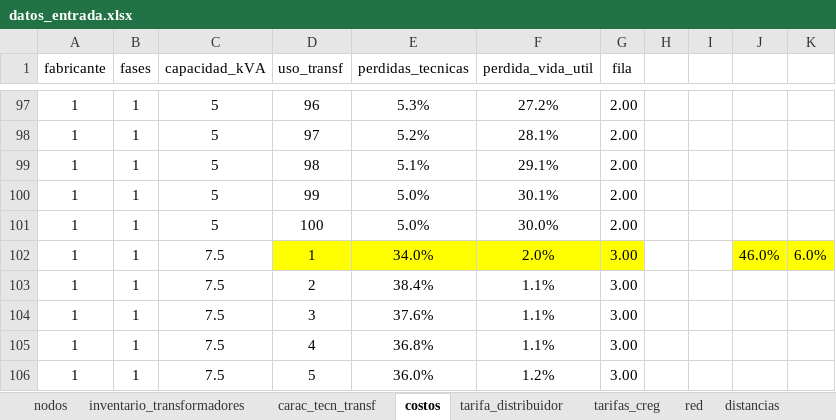
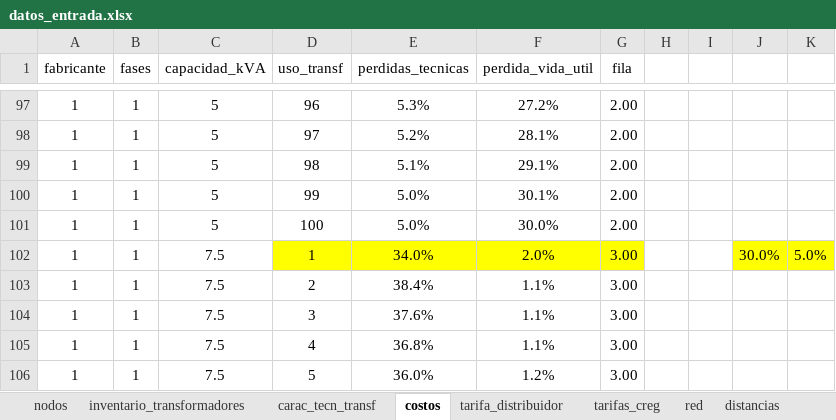
Before and after one commit to lorenacadavid/Internexa, an Excel workbook: datos_entrada.xlsx, sheet costos, drawn as a sheet; only a part is shown, gaps mark what is left out; values as stored, in another font and other column widths than the file's, no borders; the diff names each change by its address in the sheet, - before the commit and + after, or states it on an @@ line.

```diff
--- a/datos_entrada.xlsx (sheet costos)
+++ b/datos_entrada.xlsx (sheet costos)
-J102: 46.0%
+J102: 30.0%
-K102: 6.0%
+K102: 5.0%
```
Also changed, not shown: sheet carac_tecn_transf, sheet nodos, sheet inventario_transformadores, 17 other files.
